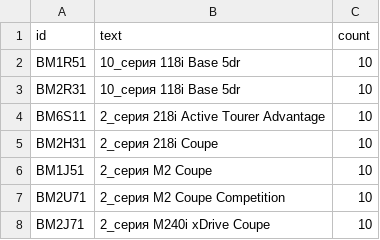
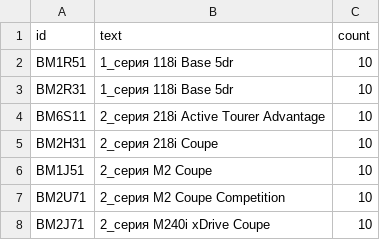
Before and after one commit to ankuharev/SentenTree, a TSV file: docs/data/version_ilsa_all.tsv, drawn as a sheet; only a part is shown.

```diff
--- a/docs/data/version_ilsa_all.tsv
+++ b/docs/data/version_ilsa_all.tsv
@@ -1,4 +1,4 @@
 id	text	count
-BM1R51	10_серия 118i Base 5dr	10
-BM2R31	10_серия 118i Base 5dr	10
+BM1R51	1_серия 118i Base 5dr	10
+BM2R31	1_серия 118i Base 5dr	10
 BM6S11	2_серия 218i Active Tourer Advantage	10
```
Also changed, not shown: docs/data/version_as_all.tsv.
